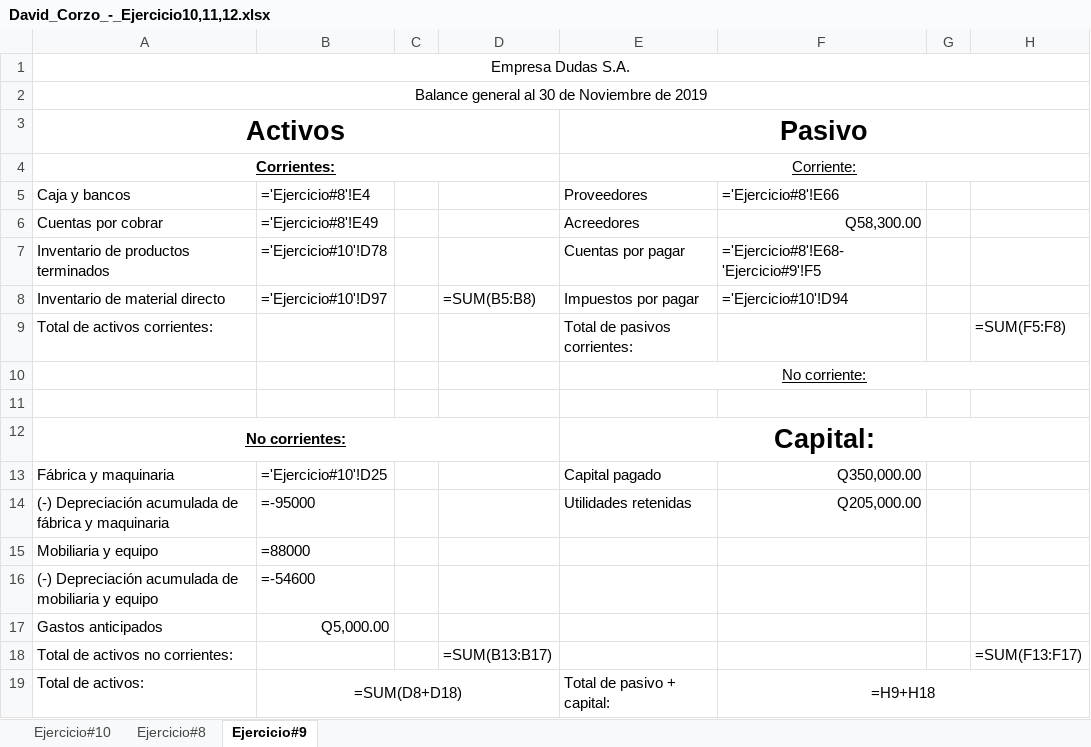
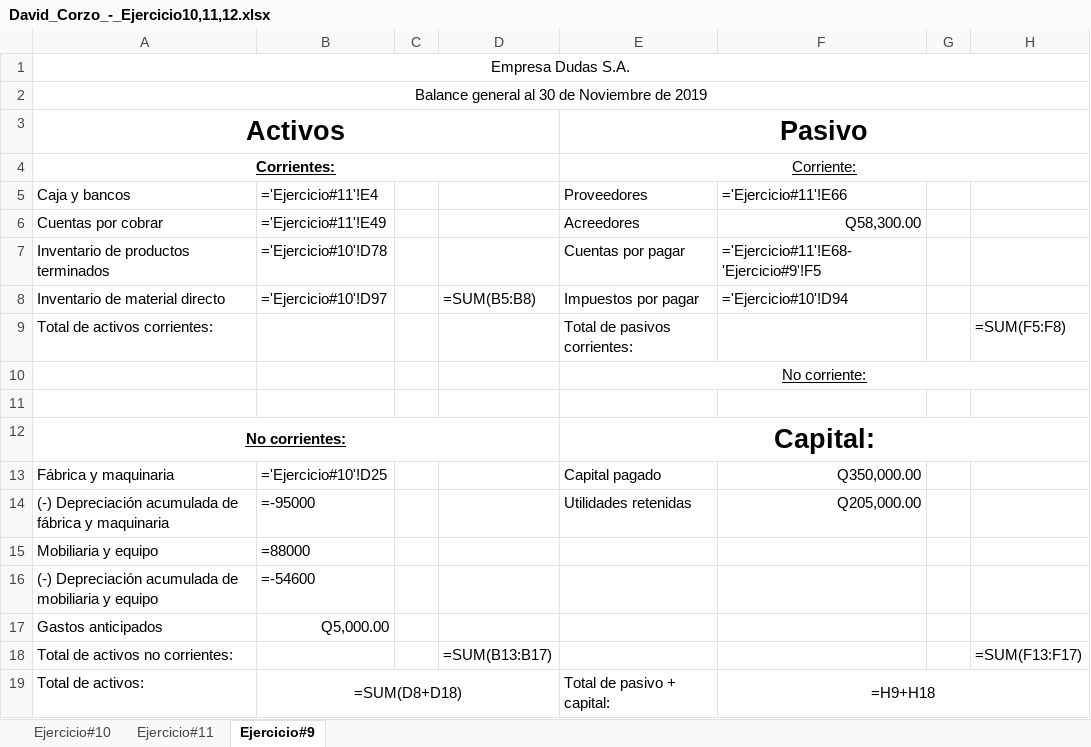
Before and after one commit to DavidCorzo/2.1, an Excel workbook: ___Cost_Analysis-Notas___/tareas/David_Corzo_-_Ejercicio10,11,12.xlsx, sheet Ejercicio#9, drawn as a sheet; values as stored, in another font and other column widths than the file's, no borders; formulas are shown in place of their values; the diff names each change by its address in the sheet, - before the commit and + after, or states it on an @@ line.

```diff
--- a/___Cost_Analysis-Notas___/tareas/David_Corzo_-_Ejercicio10,11,12.xlsx (sheet Ejercicio#9)
+++ b/___Cost_Analysis-Notas___/tareas/David_Corzo_-_Ejercicio10,11,12.xlsx (sheet Ejercicio#9)
-sheet tab: Ejercicio#8
+sheet tab: Ejercicio#11
-B5: ='Ejercicio#8'!E4
+B5: ='Ejercicio#11'!E4
-F5: ='Ejercicio#8'!E66
+F5: ='Ejercicio#11'!E66
-B6 (='Ejercicio#11'!E4): ='Ejercicio#8'!E49
+B6 (='Ejercicio#11'!E4): ='Ejercicio#11'!E49
-F7 (='Ejercicio#11'!E66): ='Ejercicio#8'!E68-'Ejercicio#9'!F5
+F7 (='Ejercicio#11'!E66): ='Ejercicio#11'!E68-'Ejercicio#9'!F5
```
Also changed, not shown: 4 other files.
